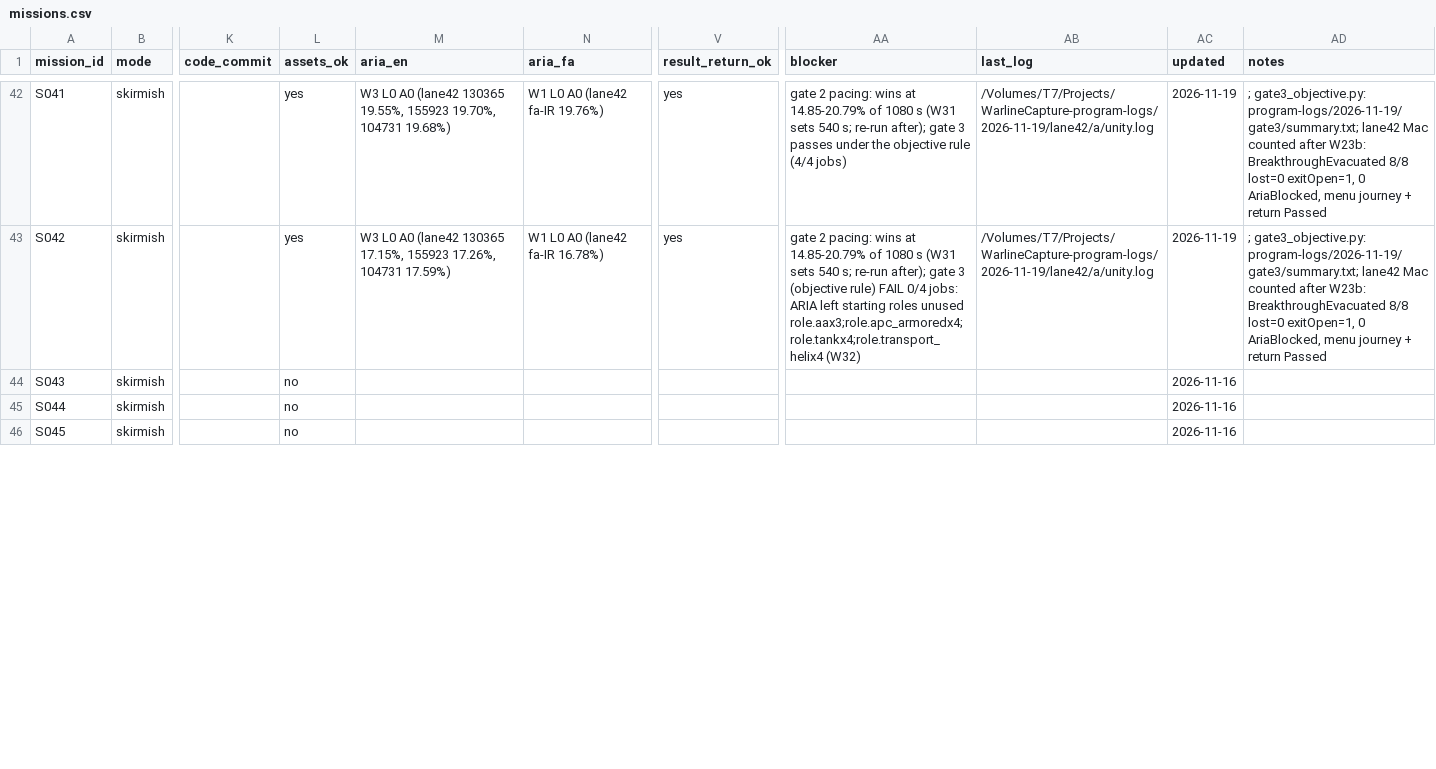
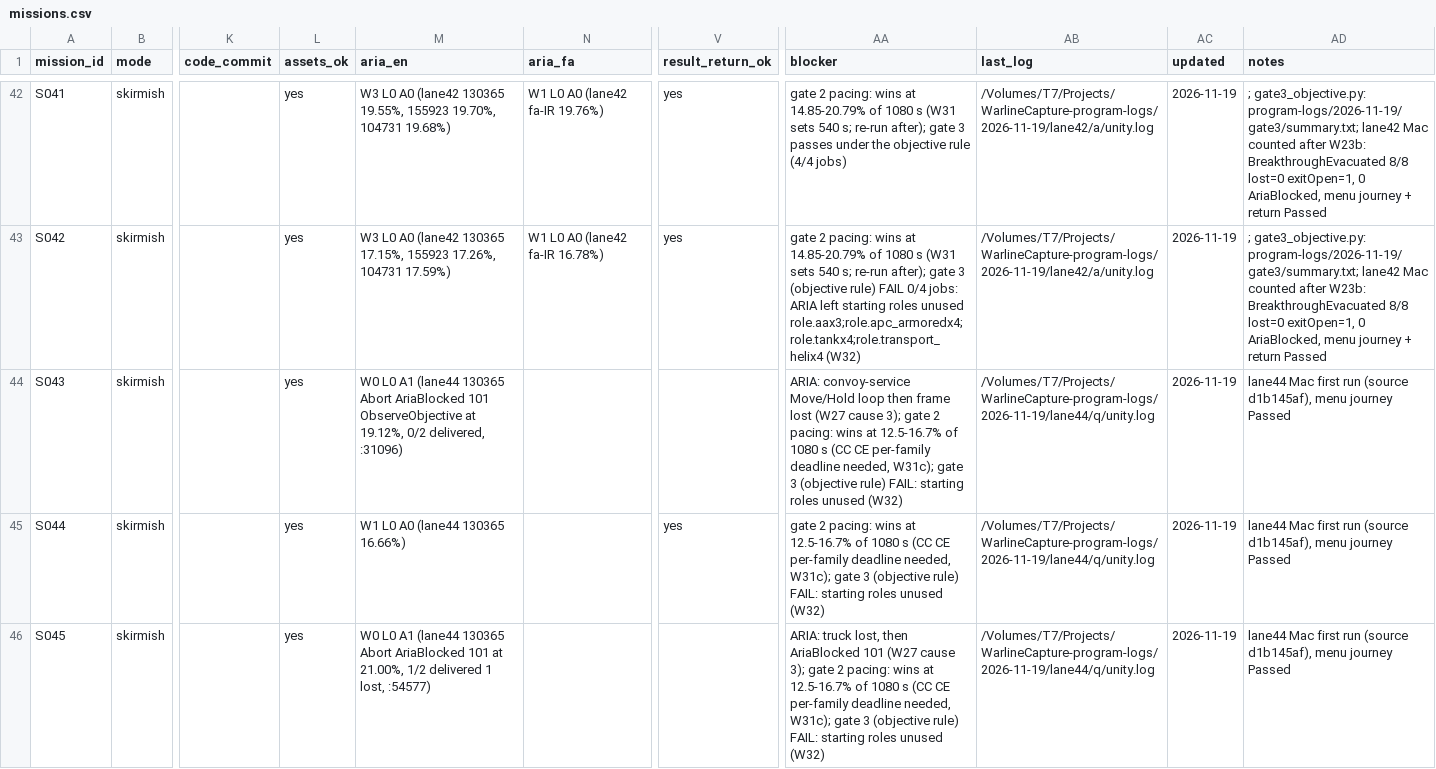
Before and after one commit to farhad2na2/WarlineCapture, a CSV file: Design/Orchestration/missions.csv, drawn as a sheet; only a part is shown, gaps mark what is left out; the diff covers the shown part only; the diff names each change by its address in the sheet, - before the commit and + after, or states it on an @@ line.

```diff
--- a/Design/Orchestration/missions.csv
+++ b/Design/Orchestration/missions.csv
-L44:L46 (assets_ok): no
+L44:L46 (assets_ok): yes
-M44 (aria_en): (empty)
+M44 (aria_en): W0 L0 A1 (lane44 130365 Abort AriaBlocked 101 ObserveObjective at 19.12%, 0/2 delivered, :31096)
-AA44 (blocker): (empty)
+AA44 (blocker): ARIA: convoy-service Move/Hold loop then frame lost (W27 cause 3); gate 2 pacing: wins at 12.5-16.7% of 1080 s (CC CE per-family deadline needed, W31c); gate 3 (objective rule) FAIL: starting roles unused (W32)
-AB44:AB46 (last_log): (empty)
+AB44:AB46 (last_log): /Volumes/T7/Projects/WarlineCapture-program-logs/2026-11-19/lane44/q/unity.log
-AC44:AC46 (updated): 2026-11-16
+AC44:AC46 (updated): 2026-11-19
-AD44:AD46 (notes): (empty)
+AD44:AD46 (notes): lane44 Mac first run (source d1b145af), menu journey Passed
-M45 (aria_en): (empty)
+M45 (aria_en): W1 L0 A0 (lane44 130365 16.66%)
-V45 (result_return_ok): (empty)
+V45 (result_return_ok): yes
-AA45 (blocker): (empty)
+AA45 (blocker): gate 2 pacing: wins at 12.5-16.7% of 1080 s (CC CE per-family deadline needed, W31c); gate 3 (objective rule) FAIL: starting roles unused (W32)
-M46 (aria_en): (empty)
+M46 (aria_en): W0 L0 A1 (lane44 130365 Abort AriaBlocked 101 at 21.00%, 1/2 delivered 1 lost, :54577)
-AA46 (blocker): (empty)
+AA46 (blocker): ARIA: truck lost, then AriaBlocked 101 (W27 cause 3); gate 2 pacing: wins at 12.5-16.7% of 1080 s (CC CE per-family deadline needed, W31c); gate 3 (objective rule) FAIL: starting roles unused (W32)
```
Also changed, not shown: 20 edited cells elsewhere in this file, 2 other files.
